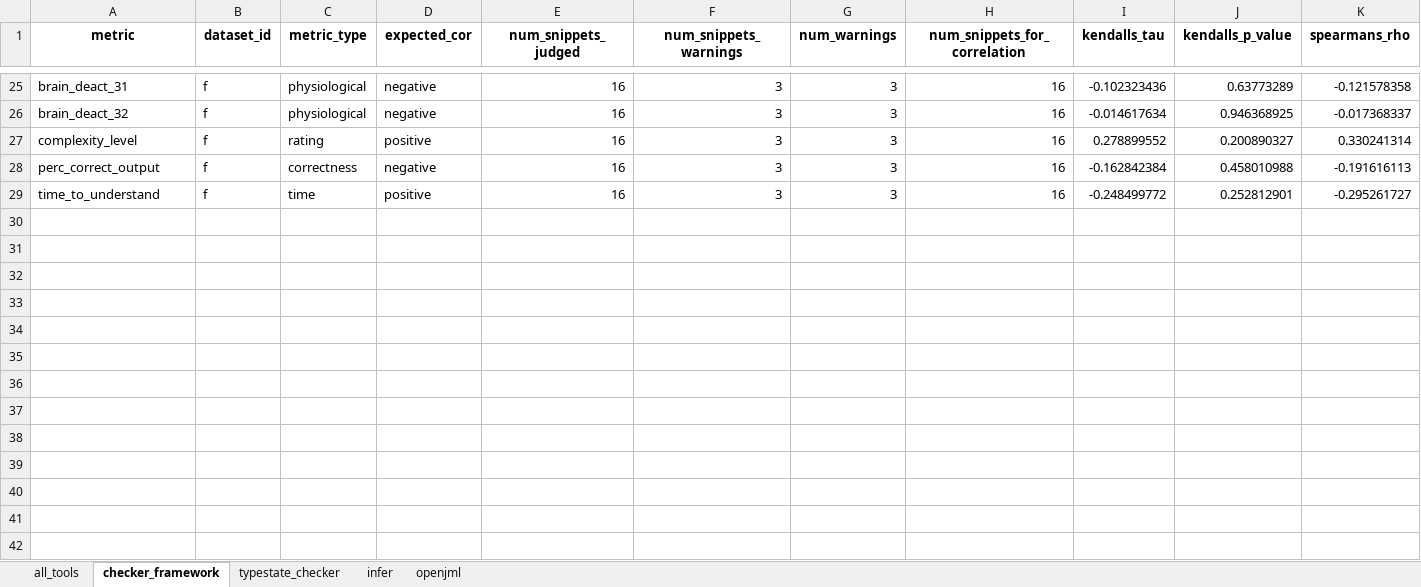
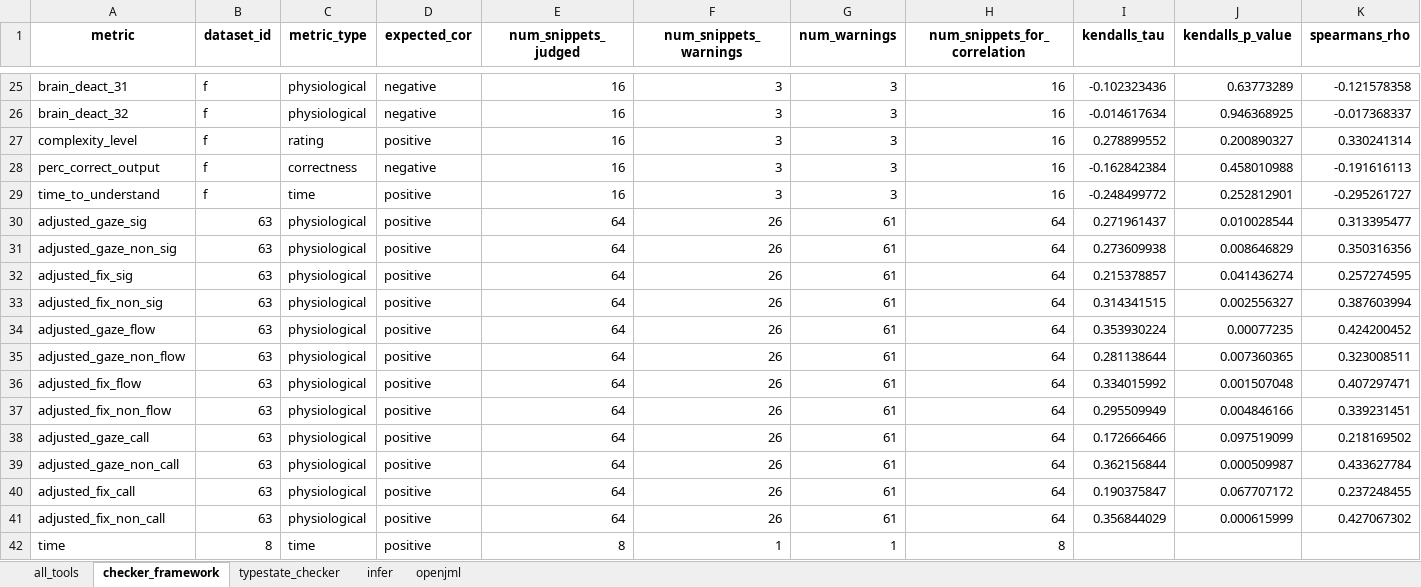
Before and after one commit to sea-lab-wm/complexity-verification-project, an Excel workbook: data/correlation_analysis_timeout_max.xlsx, sheet checker_framework, drawn as a sheet; only a part is shown, gaps mark what is left out; values as stored, in another font and other column widths than the file's, no borders; rows hold the shown columns only; the diff names each change by its address in the sheet, - before the commit and + after, or states it on an @@ line.

```diff
--- a/data/correlation_analysis_timeout_max.xlsx (sheet checker_framework)
+++ b/data/correlation_analysis_timeout_max.xlsx (sheet checker_framework)
+row 30: adjusted_gaze_sig | 63 | physiological | positive | 64 | 26 | 61 | 64 | 0.271961437 | 0.010028544 | 0.313395477
+row 31: adjusted_gaze_non_sig | 63 | physiological | positive | 64 | 26 | 61 | 64 | 0.273609938 | 0.008646829 | 0.350316356
+row 32: adjusted_fix_sig | 63 | physiological | positive | 64 | 26 | 61 | 64 | 0.215378857 | 0.041436274 | 0.257274595
+row 33: adjusted_fix_non_sig | 63 | physiological | positive | 64 | 26 | 61 | 64 | 0.314341515 | 0.002556327 | 0.387603994
+row 34: adjusted_gaze_flow | 63 | physiological | positive | 64 | 26 | 61 | 64 | 0.353930224 | 0.00077235 | 0.424200452
+row 35: adjusted_gaze_non_flow | 63 | physiological | positive | 64 | 26 | 61 | 64 | 0.281138644 | 0.007360365 | 0.323008511
+row 36: adjusted_fix_flow | 63 | physiological | positive | 64 | 26 | 61 | 64 | 0.334015992 | 0.001507048 | 0.407297471
+row 37: adjusted_fix_non_flow | 63 | physiological | positive | 64 | 26 | 61 | 64 | 0.295509949 | 0.004846166 | 0.339231451
+row 38: adjusted_gaze_call | 63 | physiological | positive | 64 | 26 | 61 | 64 | 0.172666466 | 0.097519099 | 0.218169502
+row 39: adjusted_gaze_non_call | 63 | physiological | positive | 64 | 26 | 61 | 64 | 0.362156844 | 0.000509987 | 0.433627784
+row 40: adjusted_fix_call | 63 | physiological | positive | 64 | 26 | 61 | 64 | 0.190375847 | 0.067707172 | 0.237248455
+row 41: adjusted_fix_non_call | 63 | physiological | positive | 64 | 26 | 61 | 64 | 0.356844029 | 0.000615999 | 0.427067302
+row 42: time | 8 | time | positive | 8 | 1 | 1 | 8
```
Also changed, not shown: sheet infer, sheet typestate_checker, sheet openjml, sheet all_tools, data/correlation_analysis.xlsx, 34 other files.
